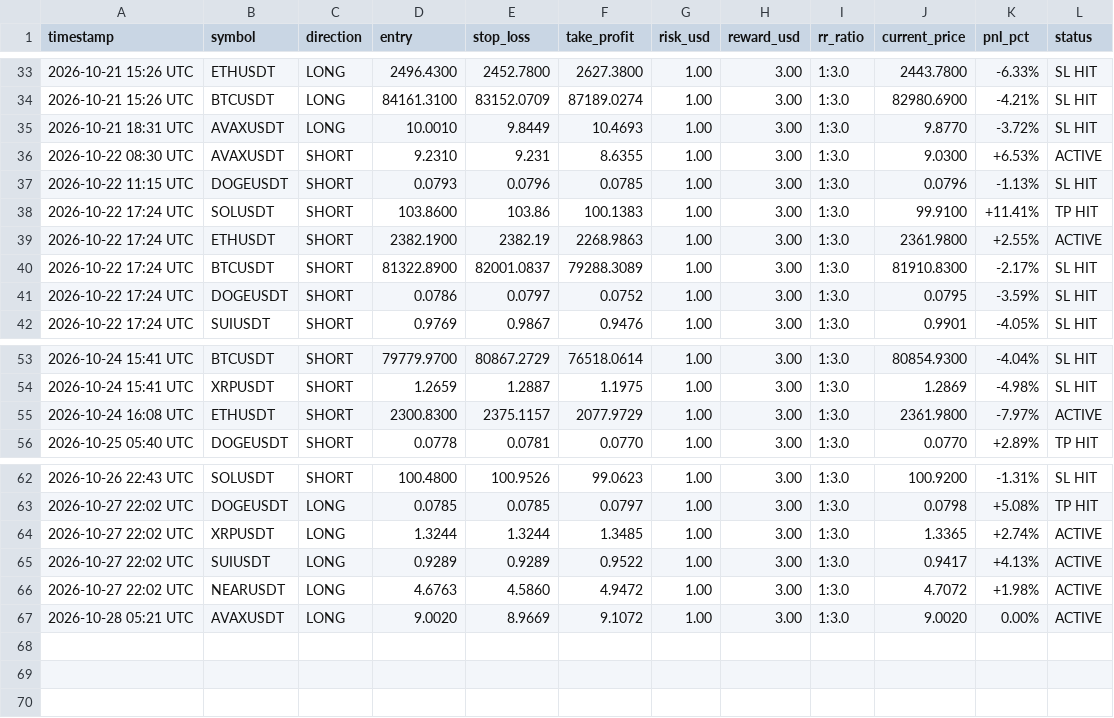
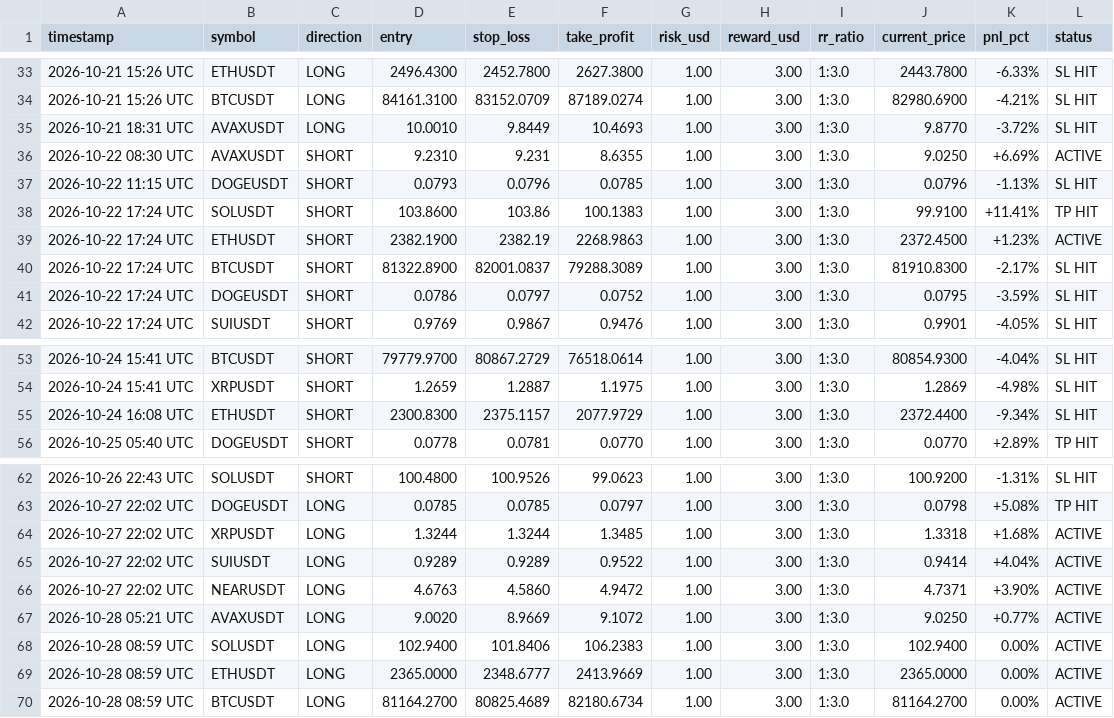
Before and after one commit to musha1229/crypto-future-bot, a CSV file: futures_log.csv, drawn as a sheet; only a part is shown, gaps mark what is left out.

```diff
--- a/futures_log.csv
+++ b/futures_log.csv
@@ -35,6 +35,6 @@ timestamp,symbol,direction,entry,stop_loss,take_profit,risk_usd,reward_usd,rr_ra
 2026-10-21 18:31 UTC,AVAXUSDT,LONG,10.0010,9.8449,10.4693,1.00,3.00,1:3.0,9.8770,-3.72%,SL HIT
-2026-10-22 08:30 UTC,AVAXUSDT,SHORT,9.2310,9.231,8.6355,1.00,3.00,1:3.0,9.0300,+6.53%,ACTIVE
+2026-10-22 08:30 UTC,AVAXUSDT,SHORT,9.2310,9.231,8.6355,1.00,3.00,1:3.0,9.0250,+6.69%,ACTIVE
 2026-10-22 11:15 UTC,DOGEUSDT,SHORT,0.0793,0.0796,0.0785,1.00,3.00,1:3.0,0.0796,-1.13%,SL HIT
 2026-10-22 17:24 UTC,SOLUSDT,SHORT,103.8600,103.86,100.1383,1.00,3.00,1:3.0,99.9100,+11.41%,TP HIT
-2026-10-22 17:24 UTC,ETHUSDT,SHORT,2382.1900,2382.19,2268.9863,1.00,3.00,1:3.0,2361.9800,+2.55%,ACTIVE
+2026-10-22 17:24 UTC,ETHUSDT,SHORT,2382.1900,2382.19,2268.9863,1.00,3.00,1:3.0,2372.4500,+1.23%,ACTIVE
 2026-10-22 17:24 UTC,BTCUSDT,SHORT,81322.8900,82001.0837,79288.3089,1.00,3.00,1:3.0,81910.8300,-2.17%,SL HIT
@@ -54,3 +54,3 @@ timestamp,symbol,direction,entry,stop_loss,take_profit,risk_usd,reward_usd,rr_ra
 2026-10-24 15:41 UTC,XRPUSDT,SHORT,1.2659,1.2887,1.1975,1.00,3.00,1:3.0,1.2869,-4.98%,SL HIT
-2026-10-24 16:08 UTC,ETHUSDT,SHORT,2300.8300,2375.1157,2077.9729,1.00,3.00,1:3.0,2361.9800,-7.97%,ACTIVE
+2026-10-24 16:08 UTC,ETHUSDT,SHORT,2300.8300,2375.1157,2077.9729,1.00,3.00,1:3.0,2372.4400,-9.34%,SL HIT
 2026-10-25 05:40 UTC,DOGEUSDT,SHORT,0.0778,0.0781,0.0770,1.00,3.00,1:3.0,0.0770,+2.89%,TP HIT
@@ -63,5 +63,8 @@ timestamp,symbol,direction,entry,stop_loss,take_profit,risk_usd,reward_usd,rr_ra
 2026-10-27 22:02 UTC,DOGEUSDT,LONG,0.0785,0.0785,0.0797,1.00,3.00,1:3.0,0.0798,+5.08%,TP HIT
-2026-10-27 22:02 UTC,XRPUSDT,LONG,1.3244,1.3244,1.3485,1.00,3.00,1:3.0,1.3365,+2.74%,ACTIVE
-2026-10-27 22:02 UTC,SUIUSDT,LONG,0.9289,0.9289,0.9522,1.00,3.00,1:3.0,0.9417,+4.13%,ACTIVE
-2026-10-27 22:02 UTC,NEARUSDT,LONG,4.6763,4.5860,4.9472,1.00,3.00,1:3.0,4.7072,+1.98%,ACTIVE
-2026-10-28 05:21 UTC,AVAXUSDT,LONG,9.0020,8.9669,9.1072,1.00,3.00,1:3.0,9.0020,0.00%,ACTIVE
+2026-10-27 22:02 UTC,XRPUSDT,LONG,1.3244,1.3244,1.3485,1.00,3.00,1:3.0,1.3318,+1.68%,ACTIVE
+2026-10-27 22:02 UTC,SUIUSDT,LONG,0.9289,0.9289,0.9522,1.00,3.00,1:3.0,0.9414,+4.04%,ACTIVE
+2026-10-27 22:02 UTC,NEARUSDT,LONG,4.6763,4.5860,4.9472,1.00,3.00,1:3.0,4.7371,+3.90%,ACTIVE
+2026-10-28 05:21 UTC,AVAXUSDT,LONG,9.0020,8.9669,9.1072,1.00,3.00,1:3.0,9.0250,+0.77%,ACTIVE
+2026-10-28 08:59 UTC,SOLUSDT,LONG,102.9400,101.8406,106.2383,1.00,3.00,1:3.0,102.9400,0.00%,ACTIVE
+2026-10-28 08:59 UTC,ETHUSDT,LONG,2365.0000,2348.6777,2413.9669,1.00,3.00,1:3.0,2365.0000,0.00%,ACTIVE
+2026-10-28 08:59 UTC,BTCUSDT,LONG,81164.2700,80825.4689,82180.6734,1.00,3.00,1:3.0,81164.2700,0.00%,ACTIVE
```
